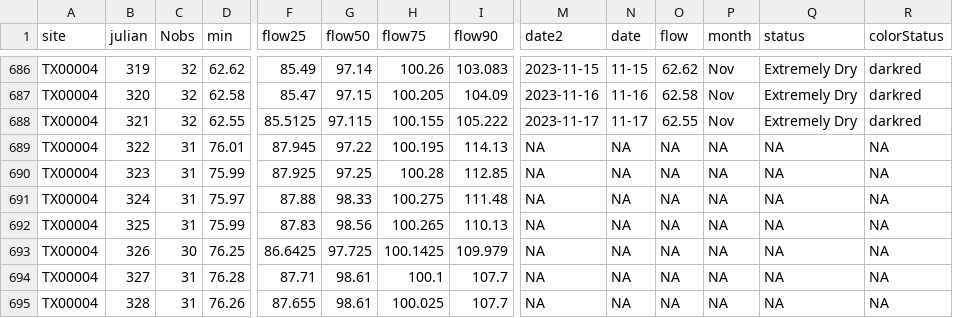
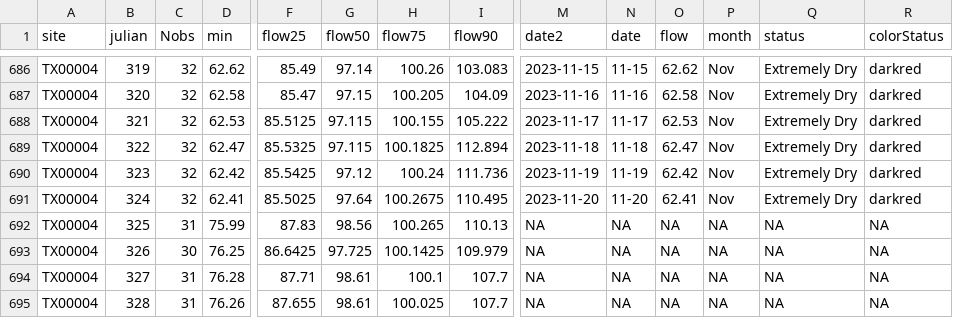
Before and after one commit to dathere/boerne-dashboard, a CSV file: boerne-water-supply/data/reservoirs/all_reservoir_stats.csv, drawn as a sheet; only a part is shown, gaps mark what is left out; the diff covers the shown part only; the diff names each change by its address in the sheet, - before the commit and + after, or states it on an @@ line.

```diff
--- a/boerne-water-supply/data/reservoirs/all_reservoir_stats.csv
+++ b/boerne-water-supply/data/reservoirs/all_reservoir_stats.csv
-D688 (min): 62.55
+D688 (min): 62.53
-O688 (flow): 62.55
+O688 (flow): 62.53
-C689:C691 (Nobs): 31
+C689:C691 (Nobs): 32
-D689 (min): 76.01
+D689 (min): 62.47
-F689 (flow25): 87.945
+F689 (flow25): 85.5325
-G689 (flow50): 97.22
+G689 (flow50): 97.115
-H689 (flow75): 100.195
+H689 (flow75): 100.1825
-I689 (flow90): 114.13
+I689 (flow90): 112.894
-M689 (date2): NA
+M689 (date2): 2023-11-18
-N689 (date): NA
+N689 (date): 11-18
-O689 (flow): NA
+O689 (flow): 62.47
-P689:P691 (month): NA
+P689:P691 (month): Nov
-Q689:Q691 (status): NA
+Q689:Q691 (status): Extremely Dry
-R689:R691 (colorStatus): NA
+R689:R691 (colorStatus): darkred
-D690 (min): 75.99
+D690 (min): 62.42
-F690 (flow25): 87.925
+F690 (flow25): 85.5425
-G690 (flow50): 97.25
+G690 (flow50): 97.12
-H690 (flow75): 100.28
+H690 (flow75): 100.24
-I690 (flow90): 112.85
+I690 (flow90): 111.736
-M690 (date2): NA
+M690 (date2): 2023-11-19
-N690 (date): NA
+N690 (date): 11-19
-O690 (flow): NA
+O690 (flow): 62.42
-D691 (min): 75.97
+D691 (min): 62.41
-F691 (flow25): 87.88
+F691 (flow25): 85.5025
-G691 (flow50): 98.33
+G691 (flow50): 97.64
-H691 (flow75): 100.275
+H691 (flow75): 100.2675
-I691 (flow90): 111.48
+I691 (flow90): 110.495
-M691 (date2): NA
+M691 (date2): 2023-11-20
-N691 (date): NA
+N691 (date): 11-20
-O691 (flow): NA
+O691 (flow): 62.41
```
Also changed, not shown: 86 edited cells elsewhere in this file, boerne-water-supply/data/pcp/all_pcp_months_total.csv, boerne-water-supply/data/streamflow/all_stream_data.csv, 6 other files.
